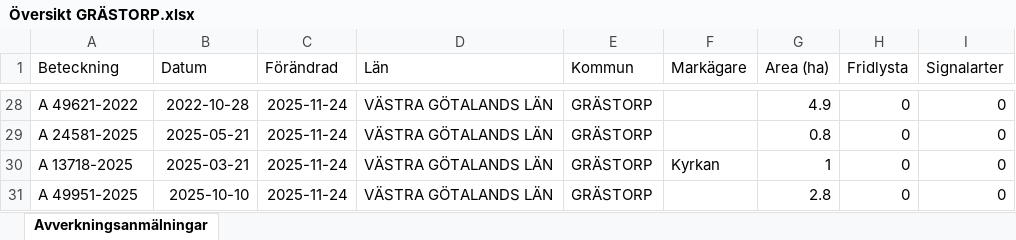
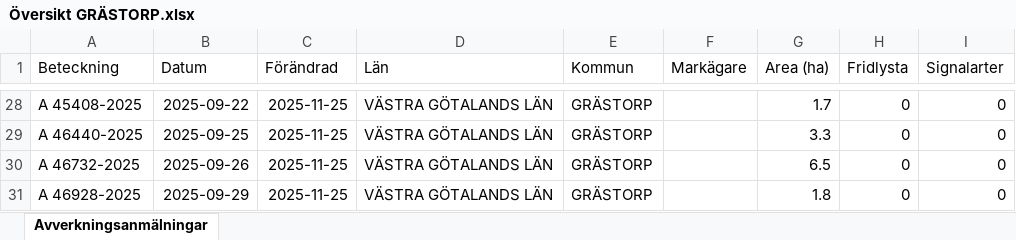
Before and after one commit to klasma/Logging_1444, an Excel workbook: Översikt GRÄSTORP.xlsx, sheet Avverkningsanmälningar, drawn as a sheet; only a part is shown, gaps mark what is left out; values as stored, in another font and other column widths than the file's, no borders; the diff covers the shown part only; the diff names each change by its address in the sheet, - before the commit and + after, or states it on an @@ line.

```diff
--- a/Översikt GRÄSTORP.xlsx (sheet Avverkningsanmälningar)
+++ b/Översikt GRÄSTORP.xlsx (sheet Avverkningsanmälningar)
-A28 (Beteckning): A 49621-2022
+A28 (Beteckning): A 45408-2025
-B28 (Datum): 2022-10-28
+B28 (Datum): 2025-09-22
-C28:C31 (Förändrad): 2025-11-24
+C28:C31 (Förändrad): 2025-11-25
-G28 (Area (ha)): 4.9
+G28 (Area (ha)): 1.7
-A29 (Beteckning): A 24581-2025
+A29 (Beteckning): A 46440-2025
-B29 (Datum): 2025-05-21
+B29 (Datum): 2025-09-25
-G29 (Area (ha)): 0.8
+G29 (Area (ha)): 3.3
-A30 (Beteckning): A 13718-2025
+A30 (Beteckning): A 46732-2025
-B30 (Datum): 2025-03-21
+B30 (Datum): 2025-09-26
-F30 (Markägare): Kyrkan
+F30 (Markägare): (empty)
-G30 (Area (ha)): 1
+G30 (Area (ha)): 6.5
-A31 (Beteckning): A 49951-2025
+A31 (Beteckning): A 46928-2025
-B31 (Datum): 2025-10-10
+B31 (Datum): 2025-09-29
-G31 (Area (ha)): 2.8
+G31 (Area (ha)): 1.8
```
Also changed, not shown: other rows of this sheet, artfynd/A 35302-2021 artfynd.xlsx, 6 other files.
